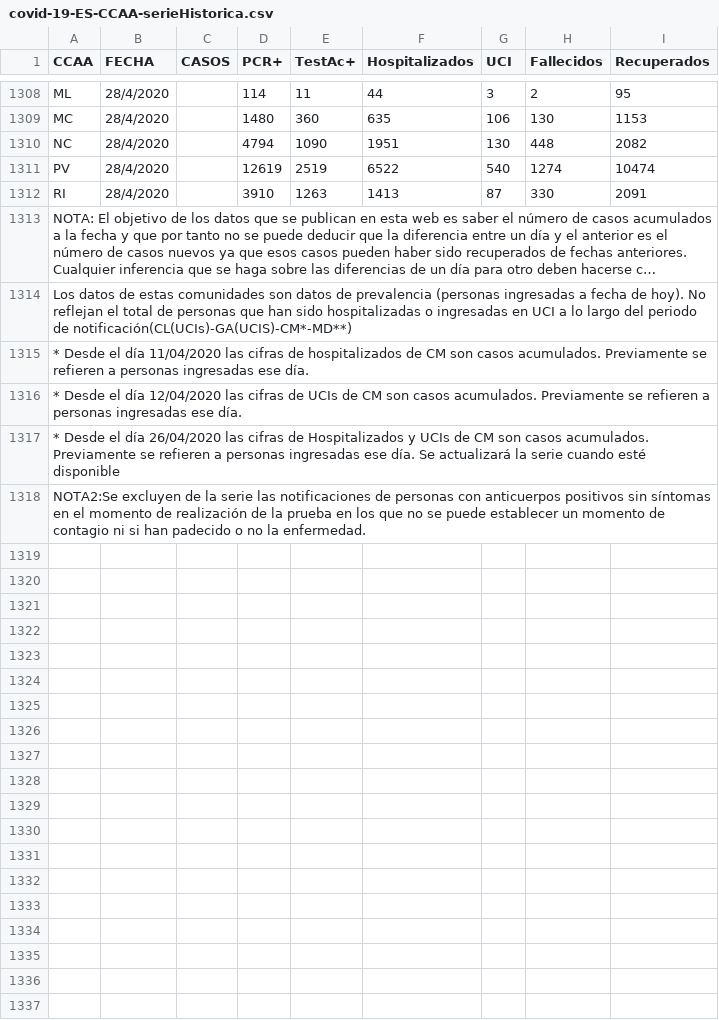
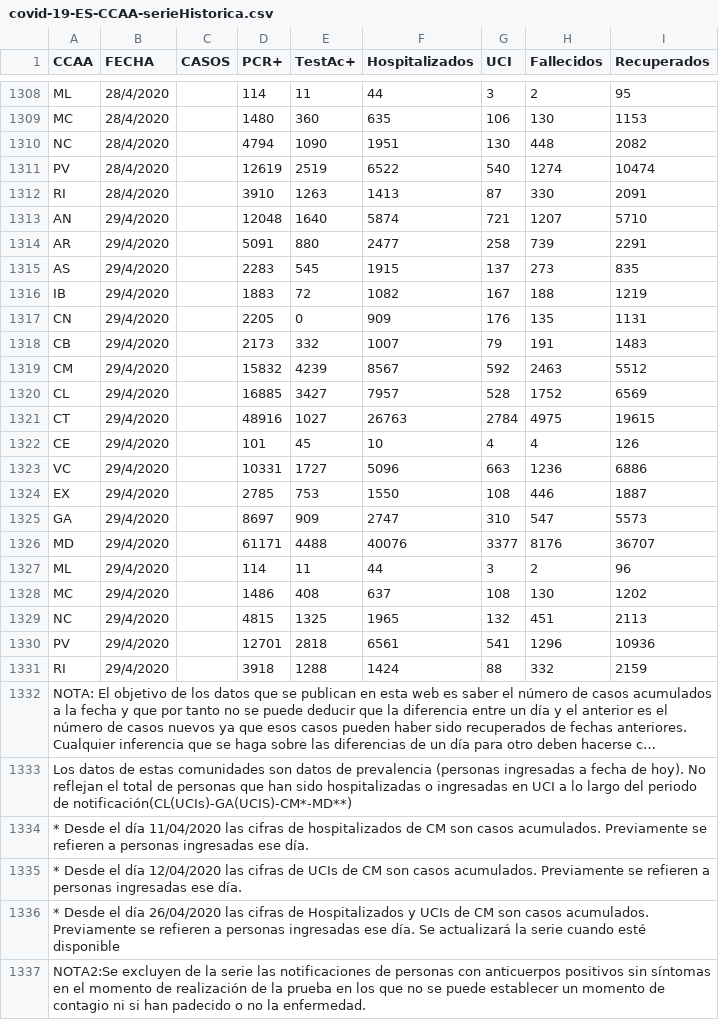
Before and after one commit to Secuoyas-Experience/covid-19-es, a CSV file: datos-comunidades-csv/covid-19-ES-CCAA-serieHistorica.csv, drawn as a sheet; only a part is shown, gaps mark what is left out; long unchanged cells end in …; the diff names each change by its address in the sheet, - before the commit and + after, or states it on an @@ line.

```diff
--- a/datos-comunidades-csv/covid-19-ES-CCAA-serieHistorica.csv
+++ b/datos-comunidades-csv/covid-19-ES-CCAA-serieHistorica.csv
+row 1313: AN | 29/4/2020 |  | 12048 | 1640 | 5874 | 721 | 1207 | 5710
+row 1314: AR | 29/4/2020 |  | 5091 | 880 | 2477 | 258 | 739 | 2291
+row 1315: AS | 29/4/2020 |  | 2283 | 545 | 1915 | 137 | 273 | 835
+row 1316: IB | 29/4/2020 |  | 1883 | 72 | 1082 | 167 | 188 | 1219
+row 1317: CN | 29/4/2020 |  | 2205 | 0 | 909 | 176 | 135 | 1131
+row 1318: CB | 29/4/2020 |  | 2173 | 332 | 1007 | 79 | 191 | 1483
+row 1319: CM | 29/4/2020 |  | 15832 | 4239 | 8567 | 592 | 2463 | 5512
+row 1320: CL | 29/4/2020 |  | 16885 | 3427 | 7957 | 528 | 1752 | 6569
+row 1321: CT | 29/4/2020 |  | 48916 | 1027 | 26763 | 2784 | 4975 | 19615
+row 1322: CE | 29/4/2020 |  | 101 | 45 | 10 | 4 | 4 | 126
+row 1323: VC | 29/4/2020 |  | 10331 | 1727 | 5096 | 663 | 1236 | 6886
+row 1324: EX | 29/4/2020 |  | 2785 | 753 | 1550 | 108 | 446 | 1887
+row 1325: GA | 29/4/2020 |  | 8697 | 909 | 2747 | 310 | 547 | 5573
+row 1326: MD | 29/4/2020 |  | 61171 | 4488 | 40076 | 3377 | 8176 | 36707
+row 1327: ML | 29/4/2020 |  | 114 | 11 | 44 | 3 | 2 | 96
+row 1328: MC | 29/4/2020 |  | 1486 | 408 | 637 | 108 | 130 | 1202
+row 1329: NC | 29/4/2020 |  | 4815 | 1325 | 1965 | 132 | 451 | 2113
+row 1330: PV | 29/4/2020 |  | 12701 | 2818 | 6561 | 541 | 1296 | 10936
+row 1331: RI | 29/4/2020 |  | 3918 | 1288 | 1424 | 88 | 332 | 2159
```
Also changed, not shown: datos-comunidades-csv/covid-19-ES-CCAA-DatosCasos.csv, 1 other file.
